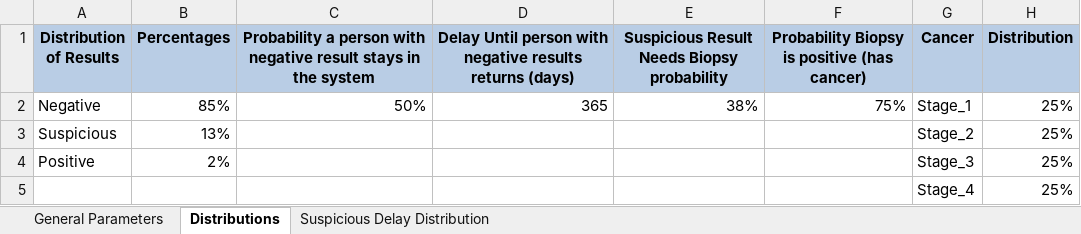
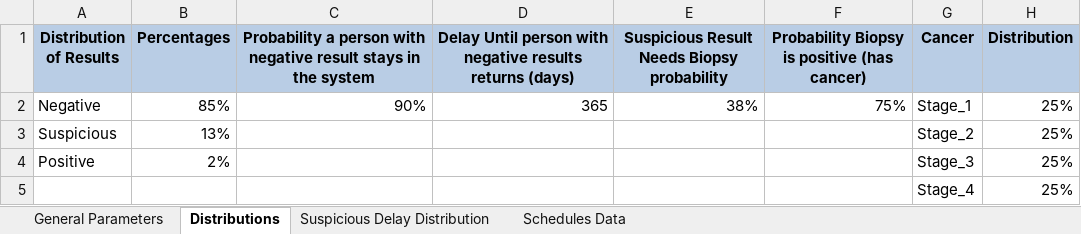
Before and after one commit to Konstantin-Volodin/Nadia-Simulation-Python-Uottawa, an Excel workbook: input/input_parameters.xlsx, sheet Distributions, drawn as a sheet; values as stored, in another font and other column widths than the file's, no borders; the diff names each change by its address in the sheet, - before the commit and + after, or states it on an @@ line.

```diff
--- a/input/input_parameters.xlsx (sheet Distributions)
+++ b/input/input_parameters.xlsx (sheet Distributions)
+sheet tab: Schedules Data
-C2: 50%
+C2: 90%
```
Also changed, not shown: sheet General Parameters, 11 other files.
